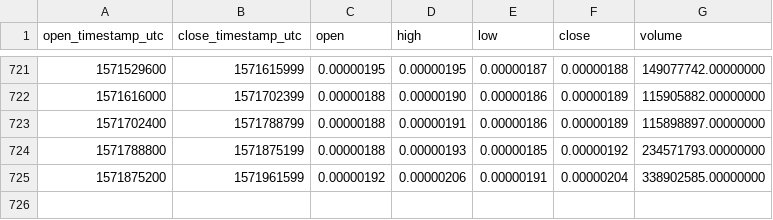
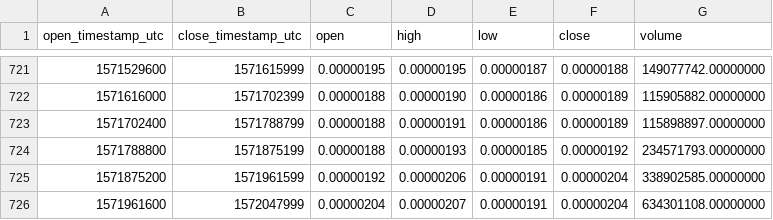
Before and after one commit to cryptobigbro/binance-TRXBTC, a CSV file: binance-TRXBTC-1d.csv, drawn as a sheet; only a part is shown, gaps mark what is left out; the diff names each change by its address in the sheet, - before the commit and + after, or states it on an @@ line.

Commit message:
Update OHLCV data.

```diff
--- a/binance-TRXBTC-1d.csv
+++ b/binance-TRXBTC-1d.csv
+row 726: 1571961600 | 1572047999 | 0.00000204 | 0.00000207 | 0.00000191 | 0.00000204 | 634301108.00000000
```
Also changed, not shown: 1 other file.
